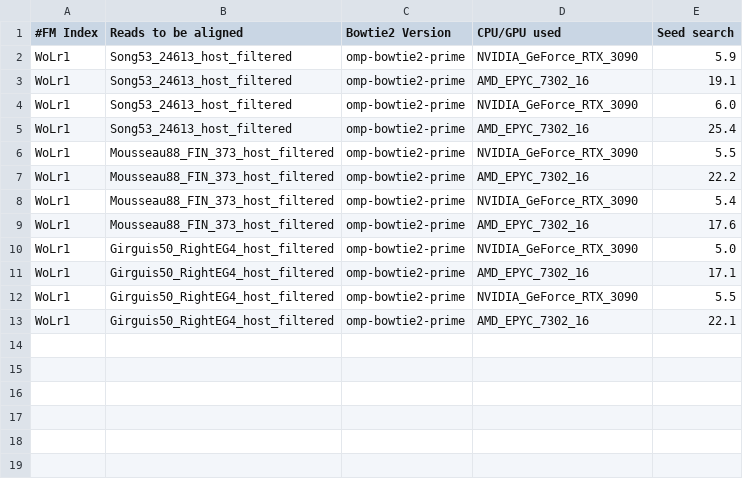
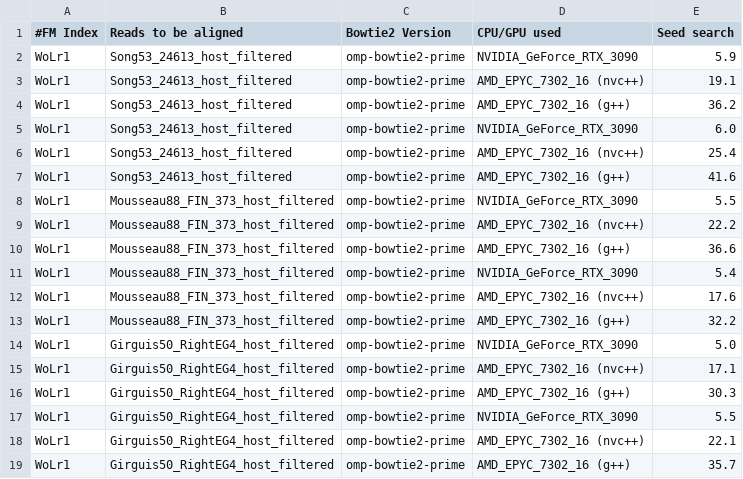
Before and after one commit to sfiligoi/misc-docs, a CSV file: 2024.04-bowtie2/summarize_data_omp_bowtie2.csv, drawn as a sheet.

```diff
--- a/2024.04-bowtie2/summarize_data_omp_bowtie2.csv
+++ b/2024.04-bowtie2/summarize_data_omp_bowtie2.csv
@@ -2,12 +2,18 @@
 WoLr1, Song53_24613_host_filtered, omp-bowtie2-prime, NVIDIA_GeForce_RTX_3090, 5.9
-WoLr1, Song53_24613_host_filtered, omp-bowtie2-prime, AMD_EPYC_7302_16, 19.1
+WoLr1, Song53_24613_host_filtered, omp-bowtie2-prime, AMD_EPYC_7302_16 (nvc++), 19.1
+WoLr1, Song53_24613_host_filtered, omp-bowtie2-prime, AMD_EPYC_7302_16 (g++), 36.2
 WoLr1, Song53_24613_host_filtered, omp-bowtie2-prime, NVIDIA_GeForce_RTX_3090, 6.0
-WoLr1, Song53_24613_host_filtered, omp-bowtie2-prime, AMD_EPYC_7302_16, 25.4
+WoLr1, Song53_24613_host_filtered, omp-bowtie2-prime, AMD_EPYC_7302_16 (nvc++), 25.4
+WoLr1, Song53_24613_host_filtered, omp-bowtie2-prime, AMD_EPYC_7302_16 (g++), 41.6
 WoLr1, Mousseau88_FIN_373_host_filtered, omp-bowtie2-prime, NVIDIA_GeForce_RTX_3090, 5.5
-WoLr1, Mousseau88_FIN_373_host_filtered, omp-bowtie2-prime, AMD_EPYC_7302_16, 22.2
+WoLr1, Mousseau88_FIN_373_host_filtered, omp-bowtie2-prime, AMD_EPYC_7302_16 (nvc++), 22.2
+WoLr1, Mousseau88_FIN_373_host_filtered, omp-bowtie2-prime, AMD_EPYC_7302_16 (g++), 36.6
 WoLr1, Mousseau88_FIN_373_host_filtered, omp-bowtie2-prime, NVIDIA_GeForce_RTX_3090, 5.4
-WoLr1, Mousseau88_FIN_373_host_filtered, omp-bowtie2-prime, AMD_EPYC_7302_16, 17.6
+WoLr1, Mousseau88_FIN_373_host_filtered, omp-bowtie2-prime, AMD_EPYC_7302_16 (nvc++), 17.6
+WoLr1, Mousseau88_FIN_373_host_filtered, omp-bowtie2-prime, AMD_EPYC_7302_16 (g++), 32.2
 WoLr1, Girguis50_RightEG4_host_filtered, omp-bowtie2-prime, NVIDIA_GeForce_RTX_3090, 5.0
-WoLr1, Girguis50_RightEG4_host_filtered, omp-bowtie2-prime, AMD_EPYC_7302_16, 17.1
+WoLr1, Girguis50_RightEG4_host_filtered, omp-bowtie2-prime, AMD_EPYC_7302_16 (nvc++), 17.1
+WoLr1, Girguis50_RightEG4_host_filtered, omp-bowtie2-prime, AMD_EPYC_7302_16 (g++), 30.3
 WoLr1, Girguis50_RightEG4_host_filtered, omp-bowtie2-prime, NVIDIA_GeForce_RTX_3090, 5.5
-WoLr1, Girguis50_RightEG4_host_filtered, omp-bowtie2-prime, AMD_EPYC_7302_16, 22.1
+WoLr1, Girguis50_RightEG4_host_filtered, omp-bowtie2-prime, AMD_EPYC_7302_16 (nvc++), 22.1
+WoLr1, Girguis50_RightEG4_host_filtered, omp-bowtie2-prime, AMD_EPYC_7302_16 (g++), 35.7
```
Also changed, not shown: 3 other files.
